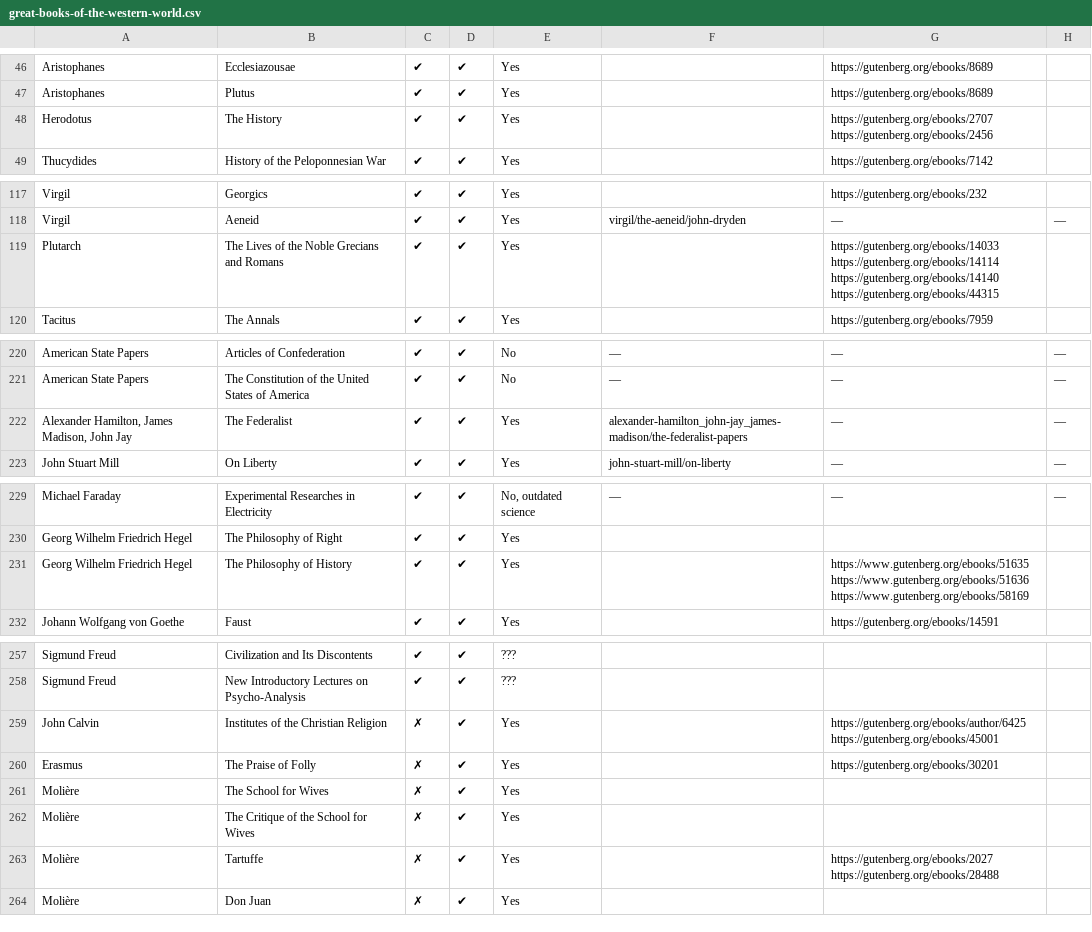
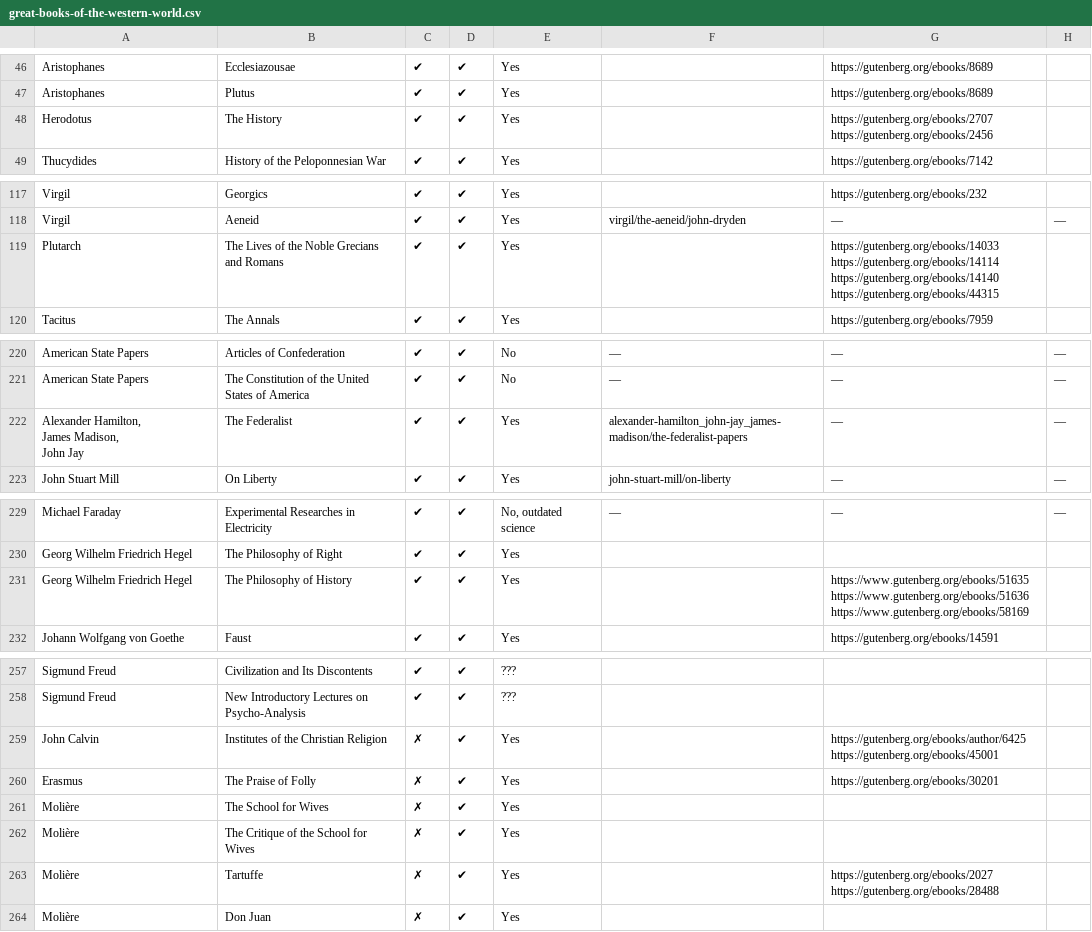
Before and after one commit to bentley/se-spreadsheets, a CSV file: great-books-of-the-western-world.csv, drawn as a sheet; only a part is shown, gaps mark what is left out; the diff covers the shown part only.

Commit message:
Add newlines to some entries

```diff
--- a/great-books-of-the-western-world.csv
+++ b/great-books-of-the-western-world.csv
@@ -47,3 +48,4 @@ Aristophanes,Ecclesiazousae,✔,✔,Yes,,https://gutenberg.org/ebooks/8689,
 Aristophanes,Plutus,✔,✔,Yes,,https://gutenberg.org/ebooks/8689,
-Herodotus,The History,✔,✔,Yes,,https://gutenberg.org/ebooks/2707 https://gutenberg.org/ebooks/2456,
+Herodotus,The History,✔,✔,Yes,,"https://gutenberg.org/ebooks/2707
+https://gutenberg.org/ebooks/2456",
 Thucydides,History of the Peloponnesian War,✔,✔,Yes,,https://gutenberg.org/ebooks/7142,
@@ -118,3 +120,6 @@ Virgil,Georgics,✔,✔,Yes,,https://gutenberg.org/ebooks/232,
 Virgil,Aeneid,✔,✔,Yes,virgil/the-aeneid/john-dryden,—,—
-Plutarch,The Lives of the Noble Grecians and Romans,✔,✔,Yes,,https://gutenberg.org/ebooks/14033 https://gutenberg.org/ebooks/14114 https://gutenberg.org/ebooks/14140 https://gutenberg.org/ebooks/44315,
+Plutarch,The Lives of the Noble Grecians and Romans,✔,✔,Yes,,"https://gutenberg.org/ebooks/14033
+https://gutenberg.org/ebooks/14114
+https://gutenberg.org/ebooks/14140
+https://gutenberg.org/ebooks/44315",
 Tacitus,The Annals,✔,✔,Yes,,https://gutenberg.org/ebooks/7959,
@@ -221,3 +237,5 @@ American State Papers,Articles of Confederation,✔,✔,No,—,—,—
 American State Papers,The Constitution of the United States of America,✔,✔,No,—,—,—
-"Alexander Hamilton, James Madison, John Jay",The Federalist,✔,✔,Yes,alexander-hamilton_john-jay_james-madison/the-federalist-papers,—,—
+"Alexander Hamilton,
+James Madison,
+John Jay",The Federalist,✔,✔,Yes,alexander-hamilton_john-jay_james-madison/the-federalist-papers,—,—
 John Stuart Mill,On Liberty,✔,✔,Yes,john-stuart-mill/on-liberty,—,—
@@ -230,3 +248,5 @@ Michael Faraday,Experimental Researches in Electricity,✔,✔,"No, outdated sci
 Georg Wilhelm Friedrich Hegel,The Philosophy of Right,✔,✔,Yes,,,
-Georg Wilhelm Friedrich Hegel,The Philosophy of History,✔,✔,Yes,,https://www.gutenberg.org/ebooks/51635 https://www.gutenberg.org/ebooks/51636 https://www.gutenberg.org/ebooks/58169,
+Georg Wilhelm Friedrich Hegel,The Philosophy of History,✔,✔,Yes,,"https://www.gutenberg.org/ebooks/51635
+https://www.gutenberg.org/ebooks/51636
+https://www.gutenberg.org/ebooks/58169",
 Johann Wolfgang von Goethe,Faust,✔,✔,Yes,,https://gutenberg.org/ebooks/14591,
@@ -258,3 +279,4 @@ Sigmund Freud,Civilization and Its Discontents,✔,✔,???,,,
 Sigmund Freud,New Introductory Lectures on Psycho‐Analysis,✔,✔,???,,,
-John Calvin,Institutes of the Christian Religion,✗,✔,Yes,,https://gutenberg.org/ebooks/author/6425 https://gutenberg.org/ebooks/45001,
+John Calvin,Institutes of the Christian Religion,✗,✔,Yes,,"https://gutenberg.org/ebooks/author/6425
+https://gutenberg.org/ebooks/45001",
 Erasmus,The Praise of Folly,✗,✔,Yes,,https://gutenberg.org/ebooks/30201,
@@ -262,3 +284,4 @@ Molière,The School for Wives,✗,✔,Yes,,,
 Molière,The Critique of the School for Wives,✗,✔,Yes,,,
-Molière,Tartuffe,✗,✔,Yes,,https://gutenberg.org/ebooks/2027 https://gutenberg.org/ebooks/28488,
+Molière,Tartuffe,✗,✔,Yes,,"https://gutenberg.org/ebooks/2027
+https://gutenberg.org/ebooks/28488",
 Molière,Don Juan,✗,✔,Yes,,,
```
Also changed, not shown: 11 edited cells elsewhere in this file.
